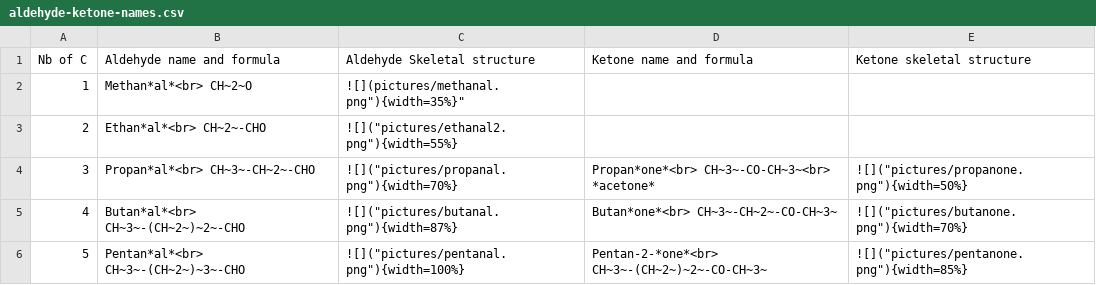
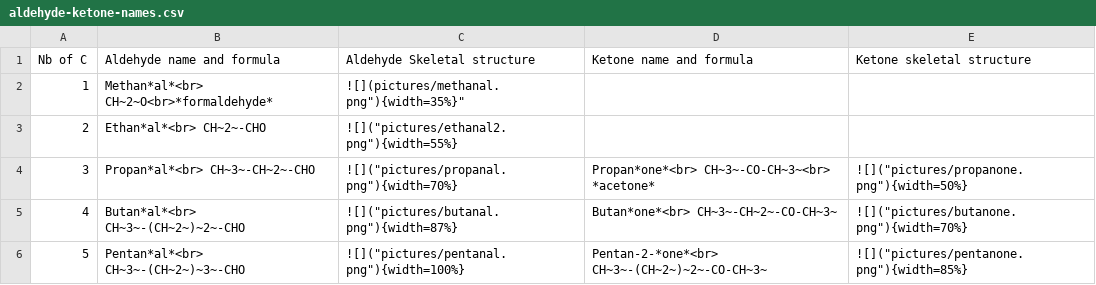
Before and after one commit to francoisbirgand/BAE-587, a CSV file: aldehyde-ketone-names.csv, drawn as a sheet.

```diff
--- a/aldehyde-ketone-names.csv
+++ b/aldehyde-ketone-names.csv
@@ -1,3 +1,3 @@
 Nb of C,Aldehyde name and formula, Aldehyde Skeletal structure, Ketone name and formula, Ketone skeletal structure
-1,"Methan*al*<br> CH~2~O","![]("pictures/methanal.png"){width=35%}","",""
+1,"Methan*al*<br> CH~2~O<br>*formaldehyde*","![]("pictures/methanal.png"){width=35%}","",""
 2,"Ethan*al*<br> CH~2~-CHO",![]("pictures/ethanal2.png"){width=55%},"",""
```
Also changed, not shown: 18 other files.
